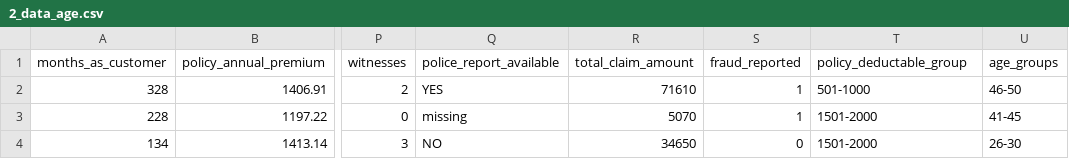
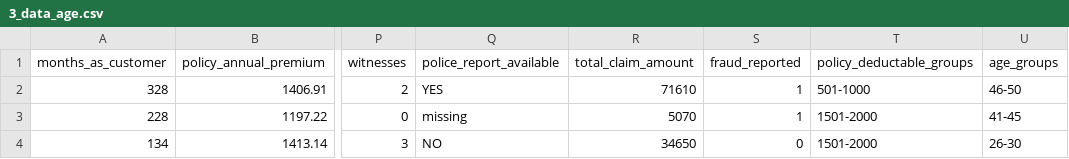
Before and after one commit to IvanNardini/mlpipe-production-code-procedural, a CSV file: data/interim/3_data_age.csv (was data/interim/2_data_age.csv), drawn as a sheet; only a part is shown, gaps mark what is left out; the diff names each change by its address in the sheet, - before the commit and + after, or states it on an @@ line.

```diff
--- a/data/interim/2_data_age.csv
+++ b/data/interim/3_data_age.csv
-T1: policy_deductable_group
+T1: policy_deductable_groups
```
Also changed, not shown: data/interim/4_data_annual_prem.csv, data/processed/X_final.csv, 12 other files.
